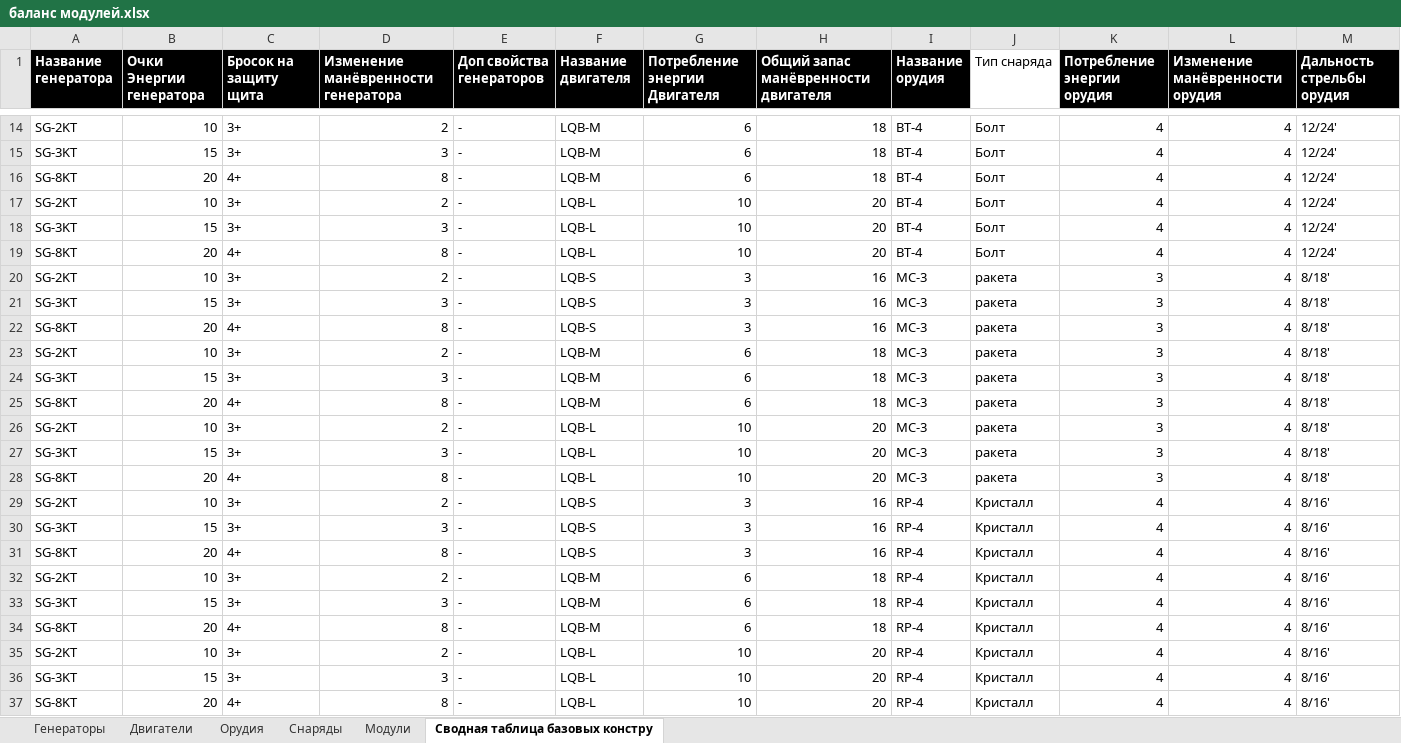
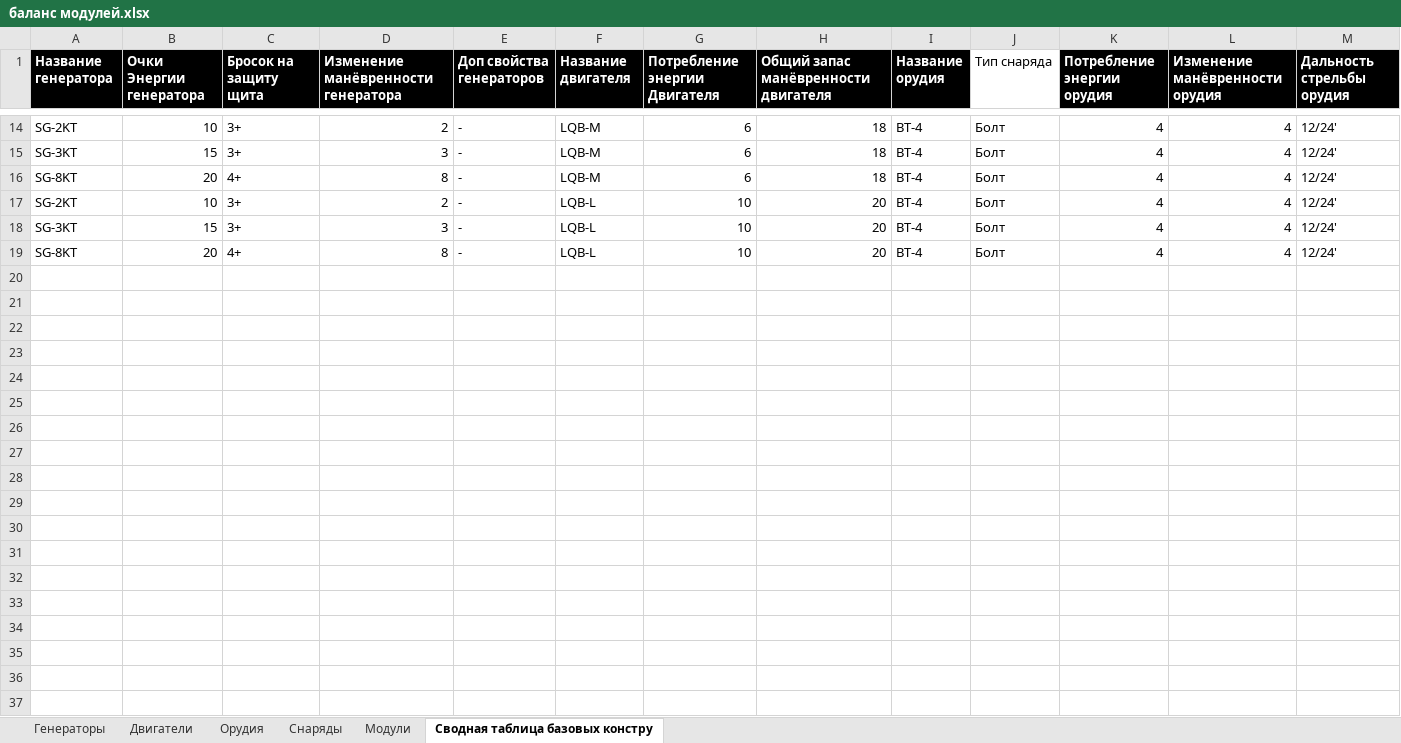
Before and after one commit to BoyVOL/BoyVOL.github.io, an Excel workbook: TabletopWargameProject/V2/баланс модулей.xlsx, sheet Сводная таблица базовых констру, drawn as a sheet; only a part is shown, gaps mark what is left out; values as stored, in another font and other column widths than the file's, no borders; charts and pictures not drawn; rows hold the shown columns only; the diff covers the shown part only; the diff names each change by its address in the sheet, - before the commit and + after, or states it on an @@ line.

```diff
--- a/TabletopWargameProject/V2/баланс модулей.xlsx (sheet Сводная таблица базовых констру)
+++ b/TabletopWargameProject/V2/баланс модулей.xlsx (sheet Сводная таблица базовых констру)
@@ row 20 hidden: SG-2KT | 10 | 3+ | 2 | - | LQB-S | 3 | 16 | MC-3 | ракета | 3 | 4 | 8/18' @@
@@ row 21 hidden: SG-3KT | 15 | 3+ | 3 | - | LQB-S | 3 | 16 | MC-3 | ракета | 3 | 4 | 8/18' @@
@@ row 22 hidden: SG-8KT | 20 | 4+ | 8 | - | LQB-S | 3 | 16 | MC-3 | ракета | 3 | 4 | 8/18' @@
@@ row 23 hidden: SG-2KT | 10 | 3+ | 2 | - | LQB-M | 6 | 18 | MC-3 | ракета | 3 | 4 | 8/18' @@
@@ row 24 hidden: SG-3KT | 15 | 3+ | 3 | - | LQB-M | 6 | 18 | MC-3 | ракета | 3 | 4 | 8/18' @@
@@ row 25 hidden: SG-8KT | 20 | 4+ | 8 | - | LQB-M | 6 | 18 | MC-3 | ракета | 3 | 4 | 8/18' @@
@@ row 26 hidden: SG-2KT | 10 | 3+ | 2 | - | LQB-L | 10 | 20 | MC-3 | ракета | 3 | 4 | 8/18' @@
@@ row 27 hidden: SG-3KT | 15 | 3+ | 3 | - | LQB-L | 10 | 20 | MC-3 | ракета | 3 | 4 | 8/18' @@
@@ row 28 hidden: SG-8KT | 20 | 4+ | 8 | - | LQB-L | 10 | 20 | MC-3 | ракета | 3 | 4 | 8/18' @@
-row 29: SG-2KT | 10 | 3+ | 2 | - | LQB-S | 3 | 16 | RP-4 | Кристалл | 4 | 4 | 8/16'
-row 30: SG-3KT | 15 | 3+ | 3 | - | LQB-S | 3 | 16 | RP-4 | Кристалл | 4 | 4 | 8/16'
-row 31: SG-8KT | 20 | 4+ | 8 | - | LQB-S | 3 | 16 | RP-4 | Кристалл | 4 | 4 | 8/16'
-row 32: SG-2KT | 10 | 3+ | 2 | - | LQB-M | 6 | 18 | RP-4 | Кристалл | 4 | 4 | 8/16'
-row 33: SG-3KT | 15 | 3+ | 3 | - | LQB-M | 6 | 18 | RP-4 | Кристалл | 4 | 4 | 8/16'
-row 34: SG-8KT | 20 | 4+ | 8 | - | LQB-M | 6 | 18 | RP-4 | Кристалл | 4 | 4 | 8/16'
-row 35: SG-2KT | 10 | 3+ | 2 | - | LQB-L | 10 | 20 | RP-4 | Кристалл | 4 | 4 | 8/16'
-row 36: SG-3KT | 15 | 3+ | 3 | - | LQB-L | 10 | 20 | RP-4 | Кристалл | 4 | 4 | 8/16'
-row 37: SG-8KT | 20 | 4+ | 8 | - | LQB-L | 10 | 20 | RP-4 | Кристалл | 4 | 4 | 8/16'
```
Also changed, not shown: 27 removed rows and 18 hidden or unhidden rows elsewhere in this sheet, sheet Орудия, sheet Генераторы, sheet Двигатели, hidden cells, 1 other file.
